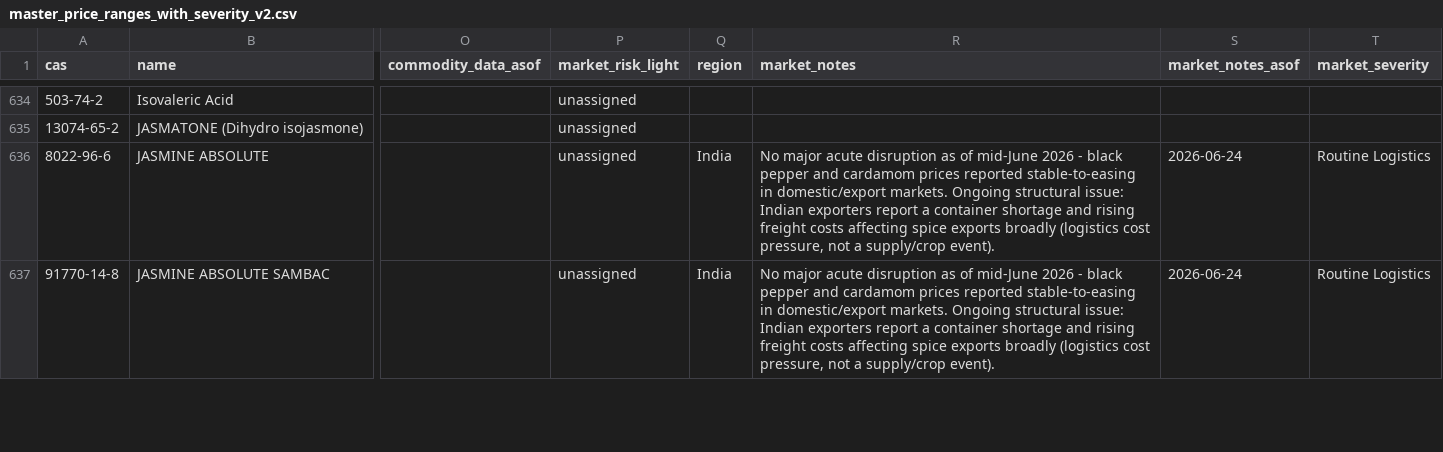
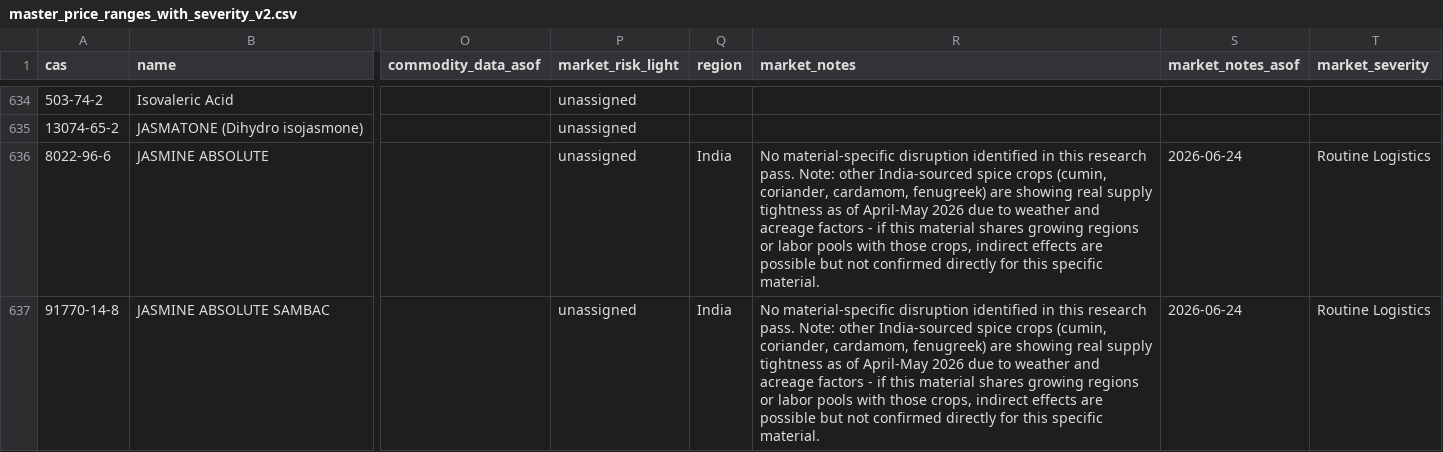
Before and after one commit to ALCHEMY-MO/fragrance-dashboard, a CSV file: master_price_ranges_with_severity_v2.csv, drawn as a sheet; only a part is shown, gaps mark what is left out; the diff covers the shown part only; the diff names each change by its address in the sheet, - before the commit and + after, or states it on an @@ line.

Commit message:
Update master_price_ranges_with_severity_v2.csv

```diff
--- a/master_price_ranges_with_severity_v2.csv
+++ b/master_price_ranges_with_severity_v2.csv
-R636:R637 (market_notes): No major acute disruption as of mid-June 2026 - black pepper and cardamom prices reported stable-to-easing in domestic/export markets. Ongoing structural issue: Indian exporters report a container shortage and rising freight costs affecting spice exports broadly (logistics cost pressure, not a supply/crop event).
+R636:R637 (market_notes): No material-specific disruption identified in this research pass. Note: other India-sourced spice crops (cumin, coriander, cardamom, fenugreek) are showing real supply tightness as of April-May 2026 due to weather and acreage factors - if this material shares growing regions or labor pools with those crops, indirect effects are possible but not confirmed directly for this specific material.
```
Also changed, not shown: 47 edited cells elsewhere in this file.
